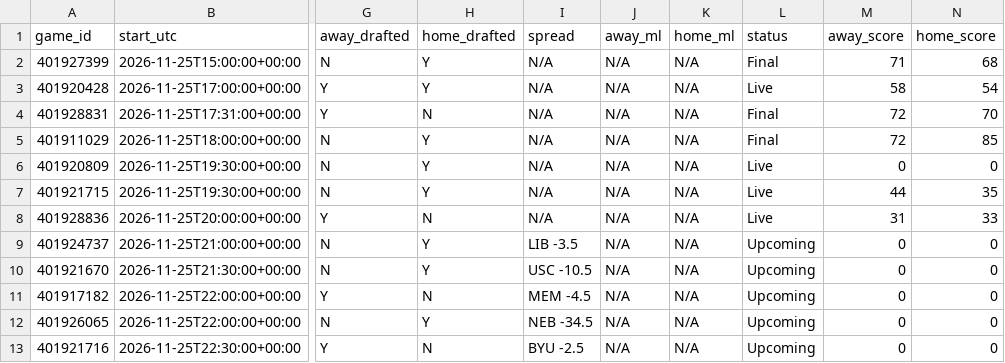
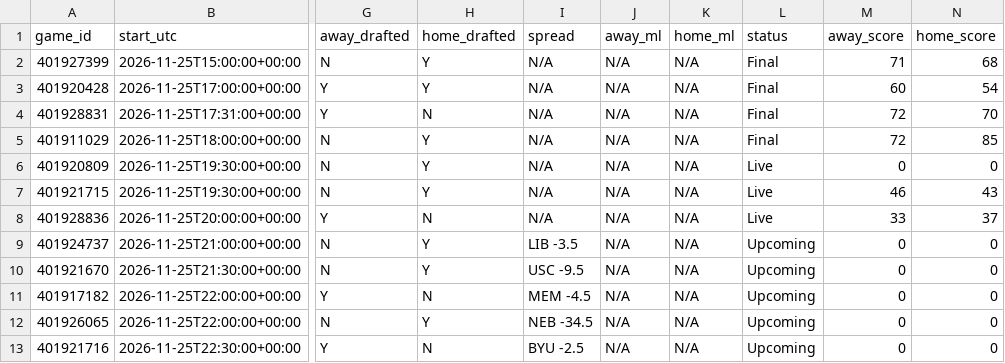
Before and after one commit to tmassa1/cbb-draft-league, a CSV file: data/upcoming_games.csv, drawn as a sheet; only a part is shown, gaps mark what is left out; the diff names each change by its address in the sheet, - before the commit and + after, or states it on an @@ line.

```diff
--- a/data/upcoming_games.csv
+++ b/data/upcoming_games.csv
-L3 (status): Live
+L3 (status): Final
-M3 (away_score): 58
+M3 (away_score): 60
-M7 (away_score): 44
+M7 (away_score): 46
-N7 (home_score): 35
+N7 (home_score): 43
-M8 (away_score): 31
+M8 (away_score): 33
-N8 (home_score): 33
+N8 (home_score): 37
-I10 (spread): USC -10.5
+I10 (spread): USC -9.5
```
Also changed, not shown: data/games_live.csv.
